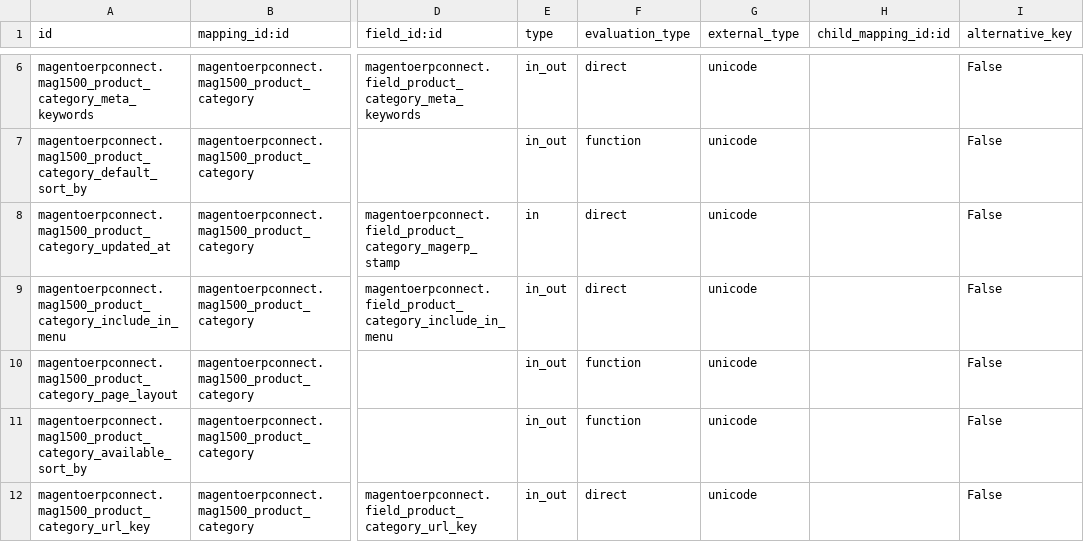
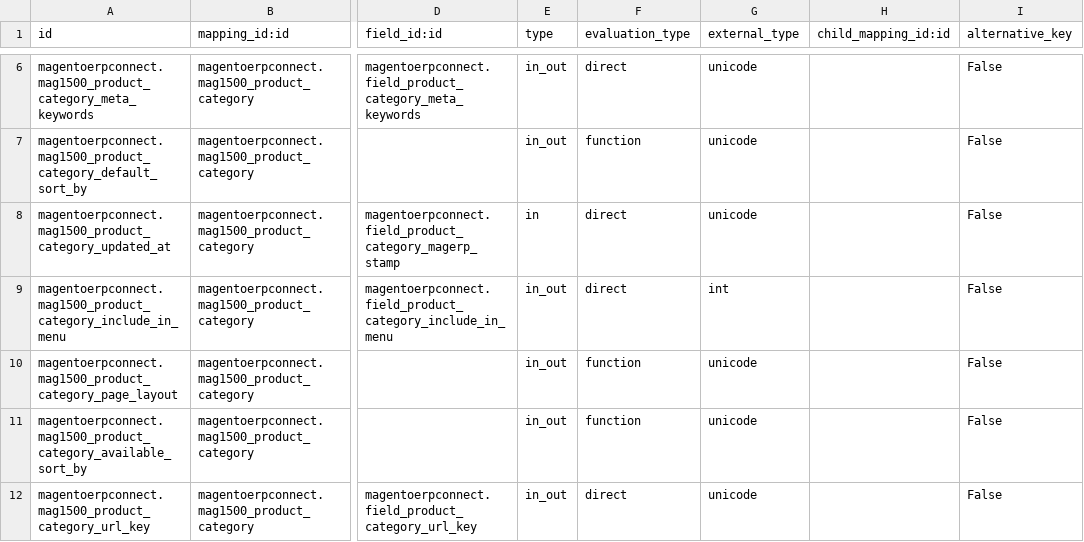
Before and after one commit to OCA/connector-magento, a CSV file: magentoerpconnect/settings/1.5.0.0/product.category/external.mappinglines.template.csv, drawn as a sheet; only a part is shown, gaps mark what is left out; the diff names each change by its address in the sheet, - before the commit and + after, or states it on an @@ line.

Commit message:
[FIX] fix category mapping wring type for include_in_menu

```diff
--- a/magentoerpconnect/settings/1.5.0.0/product.category/external.mappinglines.template.csv
+++ b/magentoerpconnect/settings/1.5.0.0/product.category/external.mappinglines.template.csv
-G9 (external_type): unicode
+G9 (external_type): int
```
